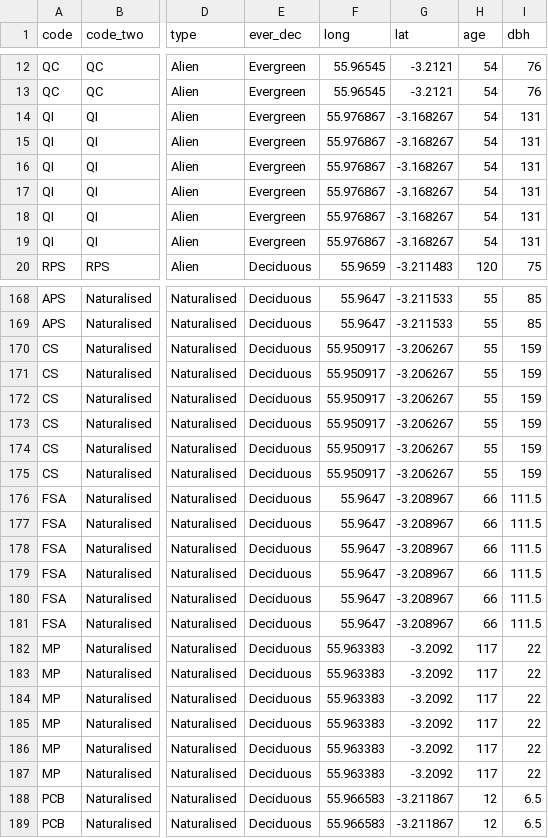
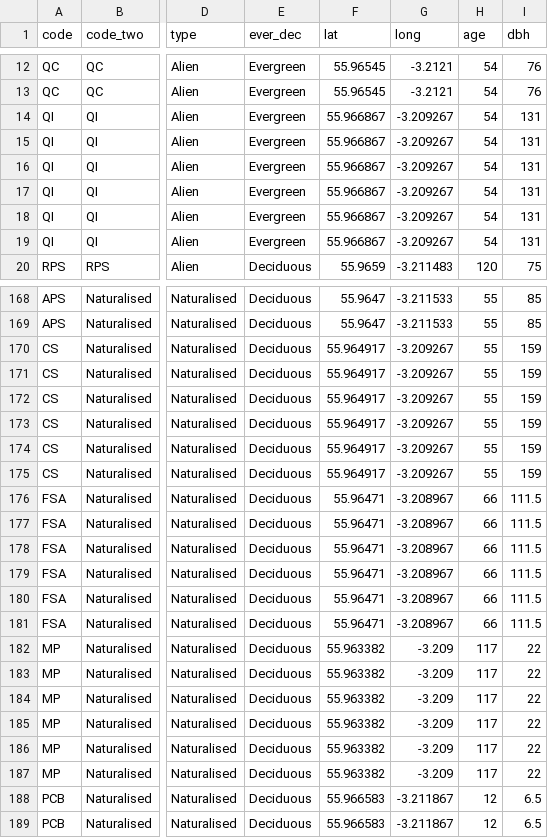
Before and after one commit to EdDataScienceEES/course-repository-zmancekpali, a CSV file: Dissertation/traits_analysis.csv, drawn as a sheet; only a part is shown, gaps mark what is left out; the diff covers the shown part only; the diff names each change by its address in the sheet, - before the commit and + after, or states it on an @@ line.

```diff
--- a/Dissertation/traits_analysis.csv
+++ b/Dissertation/traits_analysis.csv
-F1: long
+F1: lat
-G1: lat
+G1: long
-F14:F19 (lat): 55.976867
+F14:F19 (lat): 55.966867
-G14:G19 (long): -3.168267
+G14:G19 (long): -3.209267
-F170:F175 (lat): 55.950917
+F170:F175 (lat): 55.964917
-G170:G175 (long): -3.206267
+G170:G175 (long): -3.209267
-F176:F181 (lat): 55.9647
+F176:F181 (lat): 55.96471
-F182:F187 (lat): 55.963383
+F182:F187 (lat): 55.963382
-G182:G187 (long): -3.2092
+G182:G187 (long): -3.209
```
Also changed, not shown: 18 edited cells elsewhere in this file, 11 other files.
